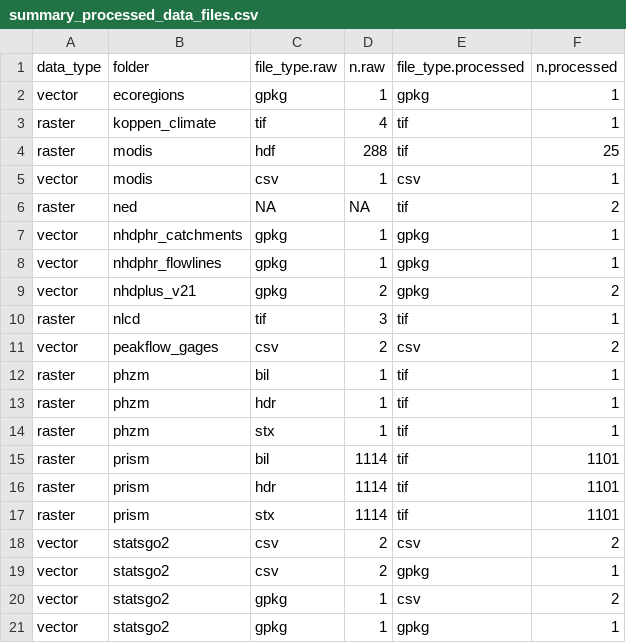
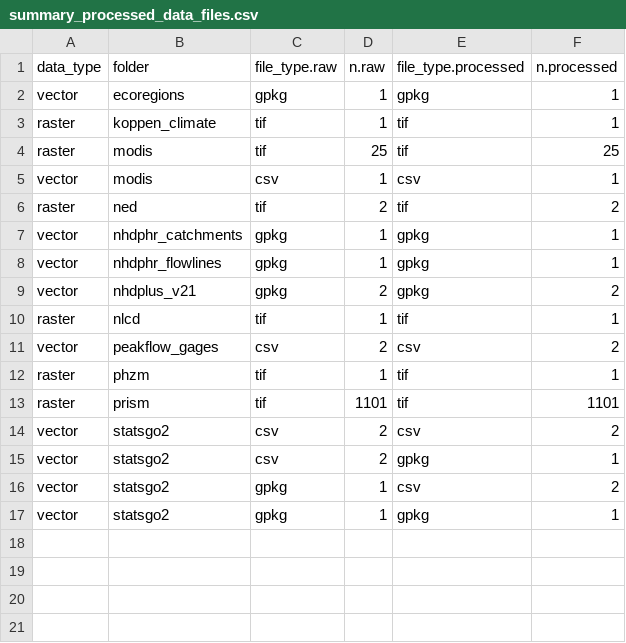
Before and after one commit to cjtinant/FFA_regional-skew, a CSV file: data/log/summary_processed_data_files.csv, drawn as a sheet.

```diff
--- a/data/log/summary_processed_data_files.csv
+++ b/data/log/summary_processed_data_files.csv
@@ -2,6 +2,6 @@ data_type,folder,file_type.raw,n.raw,file_type.processed,n.processed
 vector,ecoregions,gpkg,1,gpkg,1
-raster,koppen_climate,tif,4,tif,1
-raster,modis,hdf,288,tif,25
+raster,koppen_climate,tif,1,tif,1
+raster,modis,tif,25,tif,25
 vector,modis,csv,1,csv,1
-raster,ned,NA,NA,tif,2
+raster,ned,tif,2,tif,2
 vector,nhdphr_catchments,gpkg,1,gpkg,1
@@ -9,10 +9,6 @@ vector,nhdphr_flowlines,gpkg,1,gpkg,1
 vector,nhdplus_v21,gpkg,2,gpkg,2
-raster,nlcd,tif,3,tif,1
+raster,nlcd,tif,1,tif,1
 vector,peakflow_gages,csv,2,csv,2
-raster,phzm,bil,1,tif,1
-raster,phzm,hdr,1,tif,1
-raster,phzm,stx,1,tif,1
-raster,prism,bil,1114,tif,1101
-raster,prism,hdr,1114,tif,1101
-raster,prism,stx,1114,tif,1101
+raster,phzm,tif,1,tif,1
+raster,prism,tif,1101,tif,1101
 vector,statsgo2,csv,2,csv,2
```
Also changed, not shown: data/log/summary_raw_data_files.csv, 2 other files.
